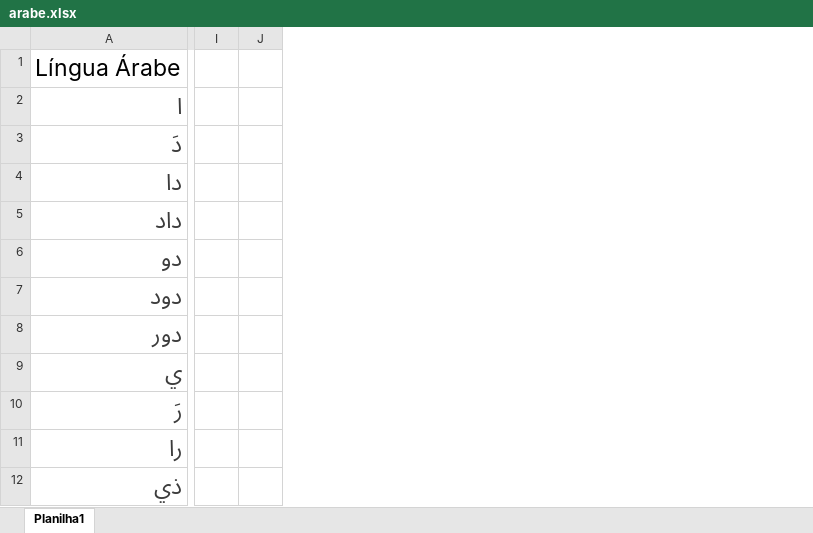
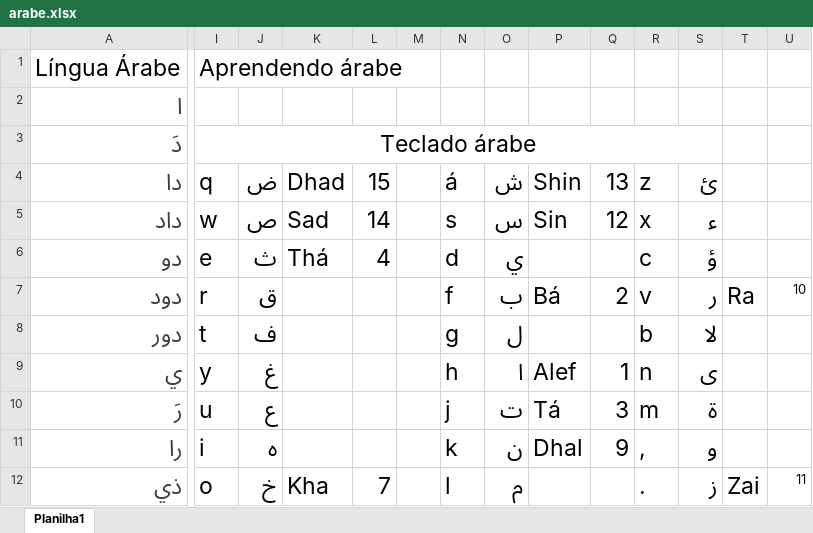
Before and after one commit to danzinho007/ArabePortugues, an Excel workbook: arabe.xlsx, sheet Planilha1, drawn as a sheet; only a part is shown, gaps mark what is left out; values as stored, in another font and other column widths than the file's, no borders; charts and pictures not drawn; the diff covers the shown part only; the diff names each change by its address in the sheet, - before the commit and + after, or states it on an @@ line.

```diff
--- a/arabe.xlsx (sheet Planilha1)
+++ b/arabe.xlsx (sheet Planilha1)
+column K, rows 4-12: Dhad | Sad | Thá |  |  |  |  |  | Kha
+column L, rows 4-12: 15 | 14 | 4 |  |  |  |  |  | 7
+column M, empty
+column N, rows 4-12: á | s | d | f | g | h | j | k | l
+column O, rows 4-12: ش | س | ي | ب | ل | ا | ت | ن | م
+column P, rows 4-11: Shin | Sin |  | Bá |  | Alef | Tá | Dhal
+column Q, rows 4-11: 13 | 12 |  | 2 |  | 1 | 3 | 9
+column R, rows 4-12: z | x | c | v | b | n | m | , | .
+column S, rows 4-12: ئ | ء | ؤ | ر | لا | ى | ة | و | ز
+column T, rows 7-12: Ra |  |  |  |  | Zai
+column U, rows 7-12: 10 |  |  |  |  | 11
-I1: (empty)
+I1: Aprendendo árabe
-I3: (empty)
+I3: Teclado árabe
+I3:S3 merged
-I4: (empty)
+I4: q
-J4: (empty)
+J4: ض
-I5: (empty)
+I5: w
-J5: (empty)
+J5: ص
-I6: (empty)
+I6: e
-J6: (empty)
+J6: ث
-I7: (empty)
+I7: r
-J7: (empty)
+J7: ق
-I8: (empty)
+I8: t
-J8: (empty)
+J8: ف
-I9: (empty)
+I9: y
-J9: (empty)
+J9: غ
-I10: (empty)
+I10: u
-J10: (empty)
+J10: ع
-I11: (empty)
+I11: i
-J11: (empty)
+J11: ه
-I12: (empty)
+I12: o
-J12: (empty)
+J12: خ
```
Also changed, not shown: 6 edited cells elsewhere in this sheet, charts or pictures, 5 other files.
